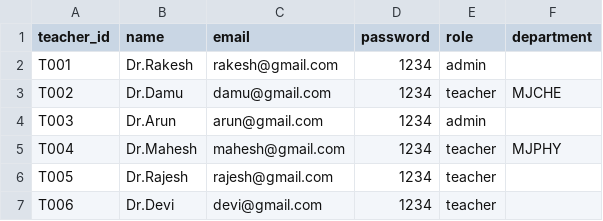
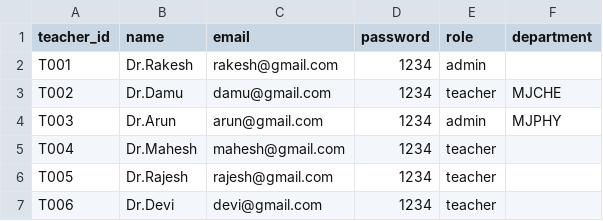
Before and after one commit to rakeshsdc/attendance-app, a CSV file: teachers.csv, drawn as a sheet.

Commit message:
Update teachers.csv

```diff
--- a/teachers.csv
+++ b/teachers.csv
@@ -3,4 +3,4 @@ T001,Dr.Rakesh,rakesh@gmail.com,1234,admin,
 T002,Dr.Damu,damu@gmail.com,1234,teacher,MJCHE
-T003,Dr.Arun,arun@gmail.com,1234,admin,
-T004,Dr.Mahesh,mahesh@gmail.com,1234,teacher,MJPHY
+T003,Dr.Arun,arun@gmail.com,1234,admin,MJPHY
+T004,Dr.Mahesh,mahesh@gmail.com,1234,teacher,
 T005,Dr.Rajesh,rajesh@gmail.com,1234,teacher,
```
